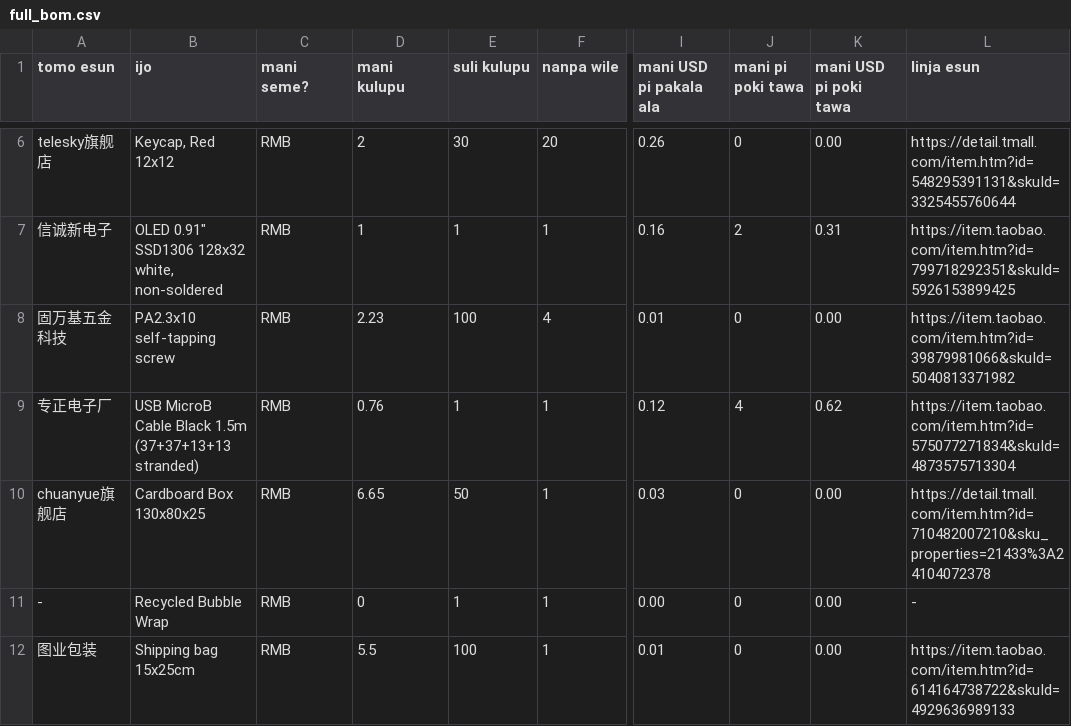
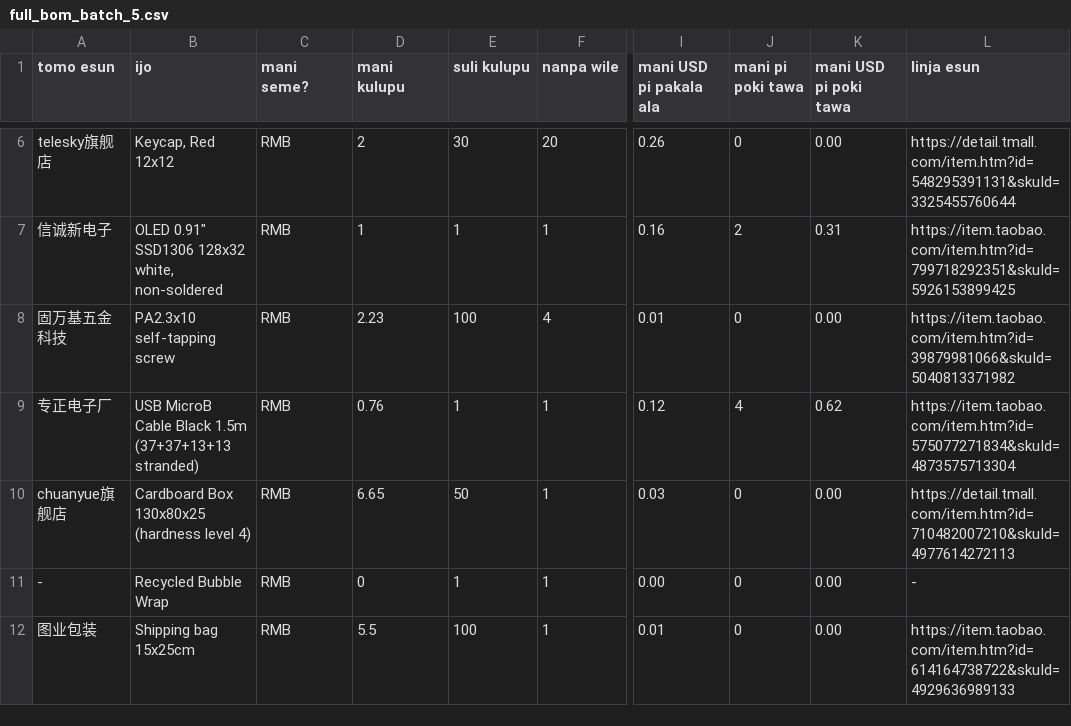
Before and after one commit to SadaleNet/ilo-nena, a CSV file: full_bom_batch_5.csv (was full_bom.csv), drawn as a sheet; only a part is shown, gaps mark what is left out; the diff names each change by its address in the sheet, - before the commit and + after, or states it on an @@ line.

Commit message:
readme: Added link to the official website; Added full assembly sequence; Corrected a BOM link; Added ilonena.bin in the license info

```diff
--- a/full_bom.csv
+++ b/full_bom_batch_5.csv
-B10 (ijo): Cardboard Box 130x80x25
+B10 (ijo): Cardboard Box 130x80x25 (hardness level 4)
-L10 (linja esun): https://detail.tmall.com/item.htm?id=710482007210&sku_properties=21433%3A24104072378
+L10 (linja esun): https://detail.tmall.com/item.htm?id=710482007210&skuId=4977614272113
```
Also changed, not shown: 1 other file.
